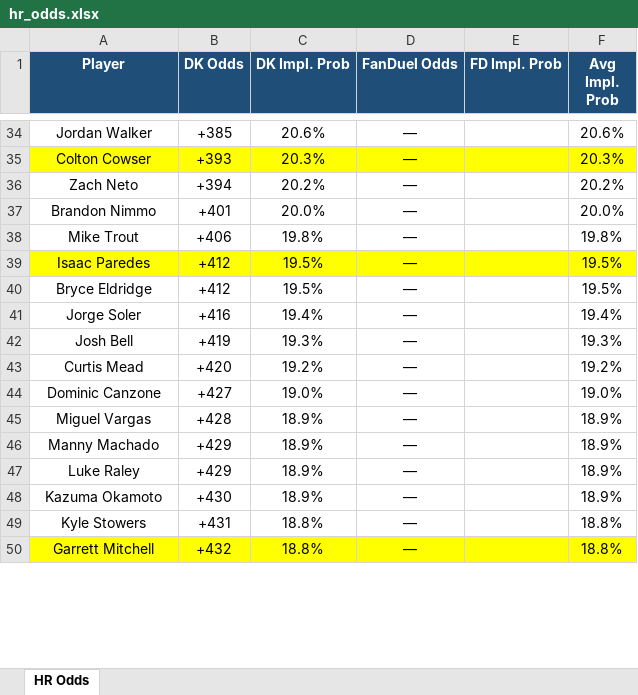
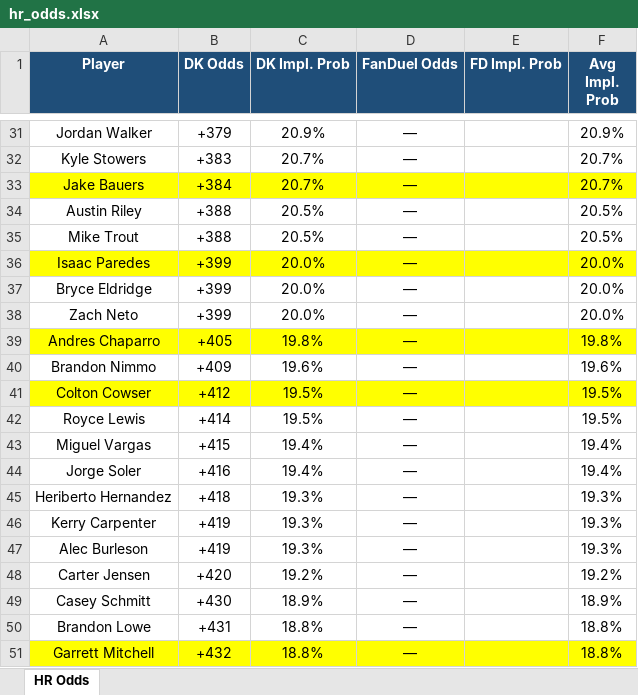
Before and after one commit to kornbergercharles-prog/HR-Odds-Scraper, an Excel workbook: hr_odds.xlsx, sheet HR Odds, drawn as a sheet; only a part is shown, gaps mark what is left out; values as stored, in another font and other column widths than the file's, no borders; removed rows and columns are numbered as before the commit, all else as after; the diff covers the shown part only; the diff names each change by its address in the sheet, - before the commit and + after, or states it on an @@ line.

```diff
--- a/hr_odds.xlsx (sheet HR Odds)
+++ b/hr_odds.xlsx (sheet HR Odds)
-B31 (DK Odds): +385
+B31 (DK Odds): +379
-C31 (DK Impl. Prob): 20.6%
+C31 (DK Impl. Prob): 20.9%
-F31 (Avg Impl. Prob): 20.6%
+F31 (Avg Impl. Prob): 20.9%
-row 35: Colton Cowser | +393 | 20.3% | — |  | 20.3%
+row 32: Kyle Stowers | +383 | 20.7% | — |  | 20.7%
+row 33: Jake Bauers | +384 | 20.7% | — |  | 20.7%
+row 34: Austin Riley | +388 | 20.5% | — |  | 20.5%
+row 35: Mike Trout | +388 | 20.5% | — |  | 20.5%
+row 36: Isaac Paredes | +399 | 20.0% | — |  | 20.0%
+row 37: Bryce Eldridge | +399 | 20.0% | — |  | 20.0%
-B38 (DK Odds): +394
+B38 (DK Odds): +399
-C38 (DK Impl. Prob): 20.2%
+C38 (DK Impl. Prob): 20.0%
-F38 (Avg Impl. Prob): 20.2%
+F38 (Avg Impl. Prob): 20.0%
+row 39: Andres Chaparro | +405 | 19.8% | — |  | 19.8%
-B40 (DK Odds): +401
+B40 (DK Odds): +409
-C40 (DK Impl. Prob): 20.0%
+C40 (DK Impl. Prob): 19.6%
-F40 (Avg Impl. Prob): 20.0%
+F40 (Avg Impl. Prob): 19.6%
-row 38: Mike Trout | +406 | 19.8% | — |  | 19.8%
-A41 (Player): Isaac Paredes
+A41 (Player): Colton Cowser
-A42 (Player): Bryce Eldridge
+A42 (Player): Royce Lewis
-B42 (DK Odds): +412
+B42 (DK Odds): +414
+row 43: Miguel Vargas | +415 | 19.4% | — |  | 19.4%
+row 45: Heriberto Hernandez | +418 | 19.3% | — |  | 19.3%
+row 46: Kerry Carpenter | +419 | 19.3% | — |  | 19.3%
-A47 (Player): Josh Bell
+A47 (Player): Alec Burleson
-A48 (Player): Curtis Mead
+A48 (Player): Carter Jensen
-row 44: Dominic Canzone | +427 | 19.0% | — |  | 19.0%
-row 45: Miguel Vargas | +428 | 18.9% | — |  | 18.9%
-row 46: Manny Machado | +429 | 18.9% | — |  | 18.9%
-row 47: Luke Raley | +429 | 18.9% | — |  | 18.9%
-A49 (Player): Kazuma Okamoto
+A49 (Player): Casey Schmitt
-A50 (Player): Kyle Stowers
+A50 (Player): Brandon Lowe
```
Also changed, not shown: 84 added rows, 88 removed rows, 194 edited cells and cell formats elsewhere in this sheet, 2 other files.
